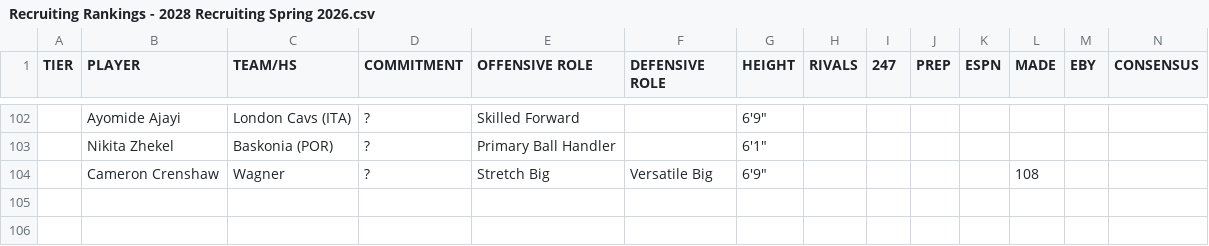
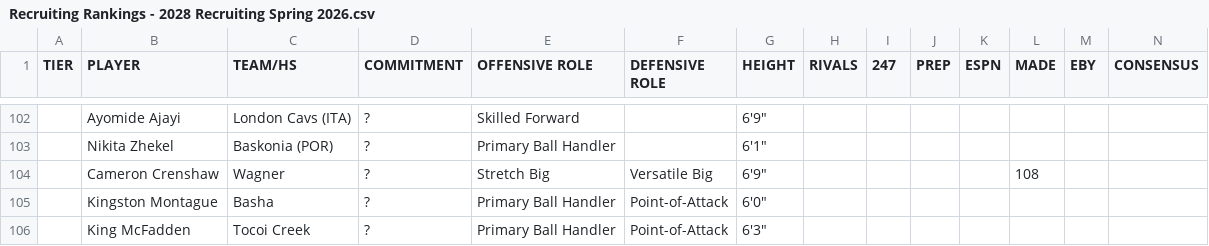
Before and after one commit to logeby2/logeby2.github.io, a CSV file: Recruiting-Rankings/Recruiting Rankings - 2028 Recruiting Spring 2026.csv, drawn as a sheet; only a part is shown, gaps mark what is left out; rows hold the shown columns only; the diff names each change by its address in the sheet, - before the commit and + after, or states it on an @@ line.

```diff
--- a/Recruiting-Rankings/Recruiting Rankings - 2028 Recruiting Spring 2026.csv
+++ b/Recruiting-Rankings/Recruiting Rankings - 2028 Recruiting Spring 2026.csv
+row 105:  | Kingston Montague | Basha | ? | Primary Ball Handler | Point-of-Attack | 6'0"
+row 106:  | King McFadden | Tocoi Creek | ? | Primary Ball Handler | Point-of-Attack | 6'3"
```
Also changed, not shown: Recruiting-Rankings/Recruiting Rankings - 2026 Recruiting Spring 2026.csv, 1 other file.
